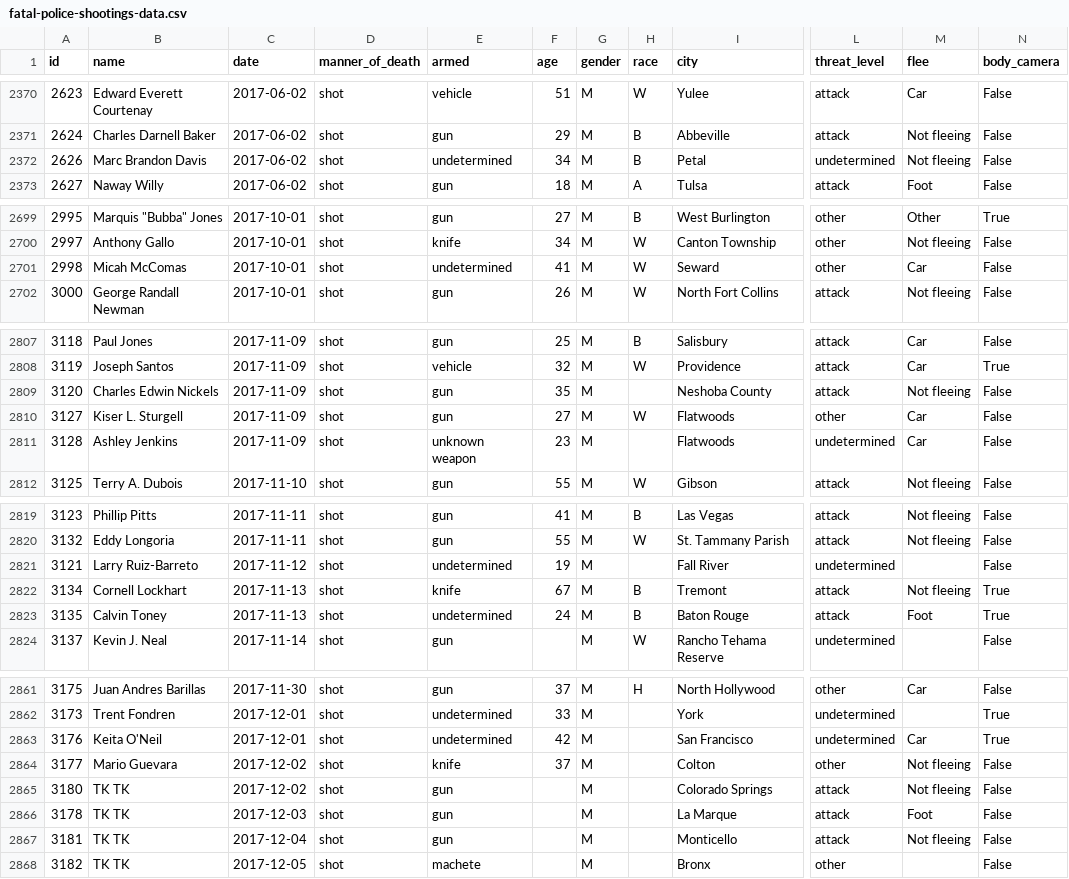
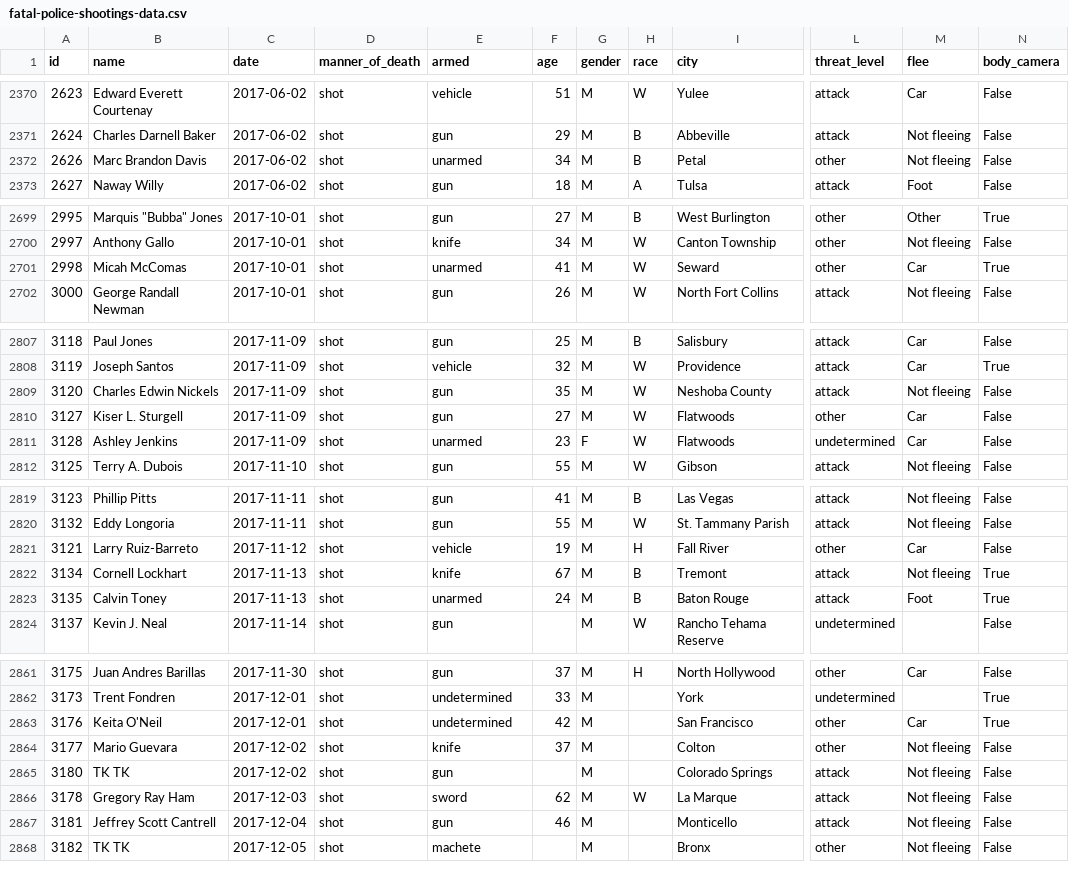
Before and after one commit to joshbegley/wapo-police-shootings, a CSV file: fatal-police-shootings-data.csv, drawn as a sheet; only a part is shown, gaps mark what is left out; the diff covers the shown part only; the diff names each change by its address in the sheet, - before the commit and + after, or states it on an @@ line.

Commit message:
automatic updates

```diff
--- a/fatal-police-shootings-data.csv
+++ b/fatal-police-shootings-data.csv
-E2372 (armed): undetermined
+E2372 (armed): unarmed
-L2372 (threat_level): undetermined
+L2372 (threat_level): other
-E2701 (armed): undetermined
+E2701 (armed): unarmed
-N2701 (body_camera): False
+N2701 (body_camera): True
-H2809 (race): (empty)
+H2809 (race): W
-E2811 (armed): unknown weapon
+E2811 (armed): unarmed
-G2811 (gender): M
+G2811 (gender): F
-H2811 (race): (empty)
+H2811 (race): W
-E2821 (armed): undetermined
+E2821 (armed): vehicle
-H2821 (race): (empty)
+H2821 (race): H
-L2821 (threat_level): undetermined
+L2821 (threat_level): other
-M2821 (flee): (empty)
+M2821 (flee): Car
-E2823 (armed): undetermined
+E2823 (armed): unarmed
-L2863 (threat_level): undetermined
+L2863 (threat_level): other
-B2866 (name): TK TK
+B2866 (name): Gregory Ray Ham
-E2866 (armed): gun
+E2866 (armed): sword
-F2866 (age): (empty)
+F2866 (age): 62
-H2866 (race): (empty)
+H2866 (race): W
-M2866 (flee): Foot
+M2866 (flee): Not fleeing
-B2867 (name): TK TK
+B2867 (name): Jeffrey Scott Cantrell
-F2867 (age): (empty)
+F2867 (age): 46
-M2868 (flee): (empty)
+M2868 (flee): Not fleeing
```
Also changed, not shown: 6 edited cells elsewhere in this file.
